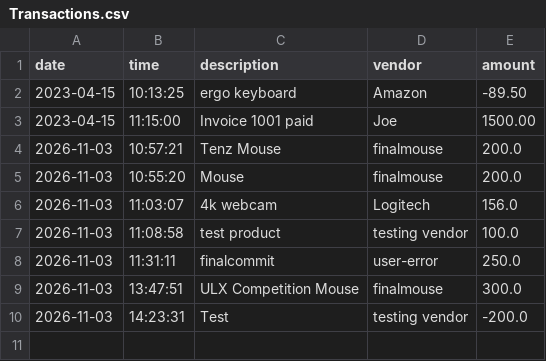
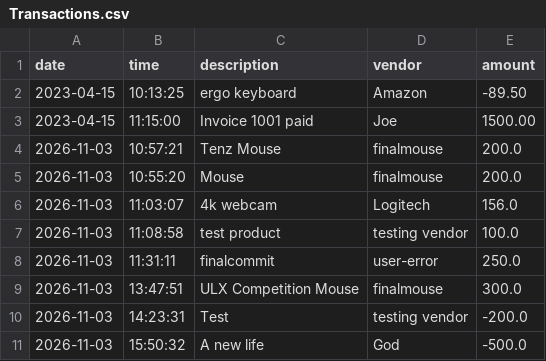
Before and after one commit to HeyRonell/Account-Ledger, a CSV file: src/main/resources/Transactions.csv, drawn as a sheet.

```diff
--- a/src/main/resources/Transactions.csv
+++ b/src/main/resources/Transactions.csv
@@ -10 +10,2 @@ date|time|description|vendor|amount
 2026-11-03|14:23:31|Test|testing vendor|-200.0
+2026-11-03|15:50:32|A new life|God|-500.0
```
Also changed, not shown: 2 other files.
